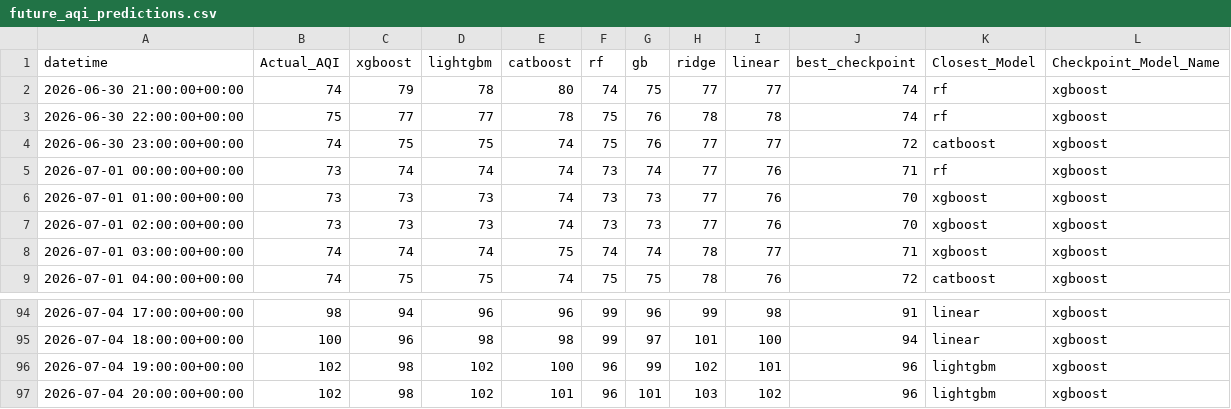
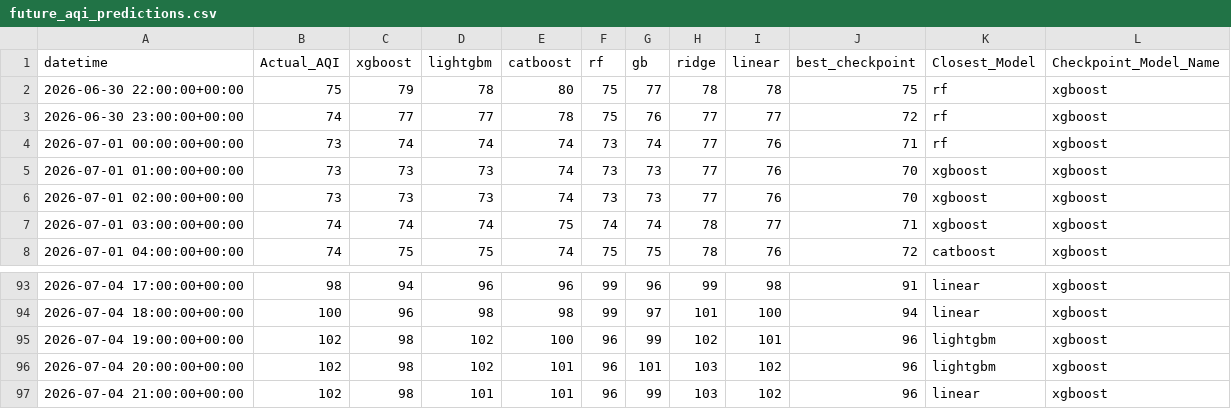
Before and after one commit to Yusra-Munawwar/AQI_Prediction, a CSV file: data/future_aqi_predictions.csv, drawn as a sheet; only a part is shown, gaps mark what is left out.

```diff
--- a/data/future_aqi_predictions.csv
+++ b/data/future_aqi_predictions.csv
@@ -1,5 +1,4 @@
 datetime,Actual_AQI,xgboost,lightgbm,catboost,rf,gb,ridge,linear,best_checkpoint,Closest_Model,Checkpoint_Model_Name
-2026-06-30 21:00:00+00:00,74,79,78,80,74,75,77,77,74,rf,xgboost
-2026-06-30 22:00:00+00:00,75,77,77,78,75,76,78,78,74,rf,xgboost
-2026-06-30 23:00:00+00:00,74,75,75,74,75,76,77,77,72,catboost,xgboost
+2026-06-30 22:00:00+00:00,75,79,78,80,75,77,78,78,75,rf,xgboost
+2026-06-30 23:00:00+00:00,74,77,77,78,75,76,77,77,72,rf,xgboost
 2026-07-01 00:00:00+00:00,73,74,74,74,73,74,77,76,71,rf,xgboost
@@ -97 +96,2 @@ datetime,Actual_AQI,xgboost,lightgbm,catboost,rf,gb,ridge,linear,best_checkpoint
 2026-07-04 20:00:00+00:00,102,98,102,101,96,101,103,102,96,lightgbm,xgboost
+2026-07-04 21:00:00+00:00,102,98,101,101,96,99,103,102,96,linear,xgboost
```
Also changed, not shown: data/future_prediction_comparison.csv, 11 other files.
